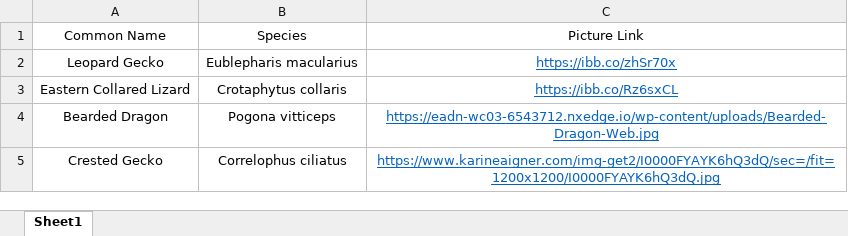
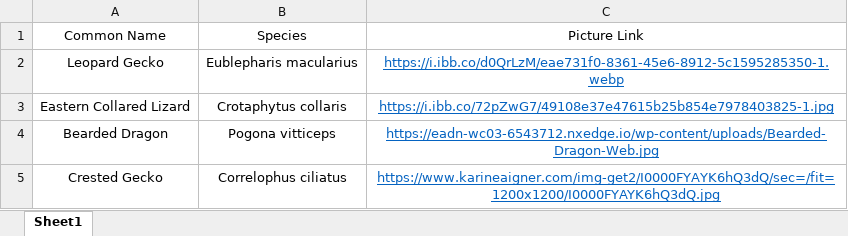
Before and after one commit to hunterhartbrown/reptilecare, an Excel workbook: data/Reptile Care Sheet.xlsx, sheet Sheet1, drawn as a sheet; values as stored, in another font and other column widths than the file's, no borders; the diff names each change by its address in the sheet, - before the commit and + after, or states it on an @@ line.

```diff
--- a/data/Reptile Care Sheet.xlsx (sheet Sheet1)
+++ b/data/Reptile Care Sheet.xlsx (sheet Sheet1)
-C2: https://ibb.co/zhSr70x
+C2: https://i.ibb.co/d0QrLzM/eae731f0-8361-45e6-8912-5c1595285350-1.webp
-C3: https://ibb.co/Rz6sxCL
+C3: https://i.ibb.co/72pZwG7/49108e37e47615b25b854e7978403825-1.jpg
```
Also changed, not shown: 1 other file.
